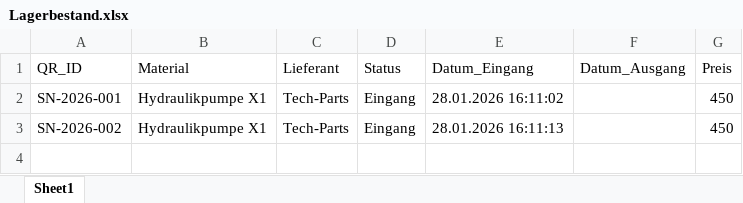
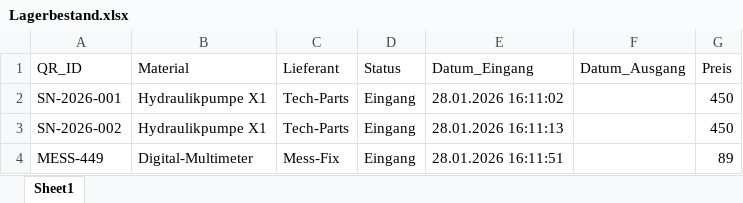
Before and after one commit to eh-des/mein-lager, an Excel workbook: Lagerbestand.xlsx, sheet Sheet1, drawn as a sheet; values as stored, in another font and other column widths than the file's, no borders; the diff names each change by its address in the sheet, - before the commit and + after, or states it on an @@ line.

Commit message:
Lager-Update 16:11:52

```diff
--- a/Lagerbestand.xlsx (sheet Sheet1)
+++ b/Lagerbestand.xlsx (sheet Sheet1)
+row 4: MESS-449 | Digital-Multimeter | Mess-Fix | Eingang | 28.01.2026 16:11:51 |  | 89
```
